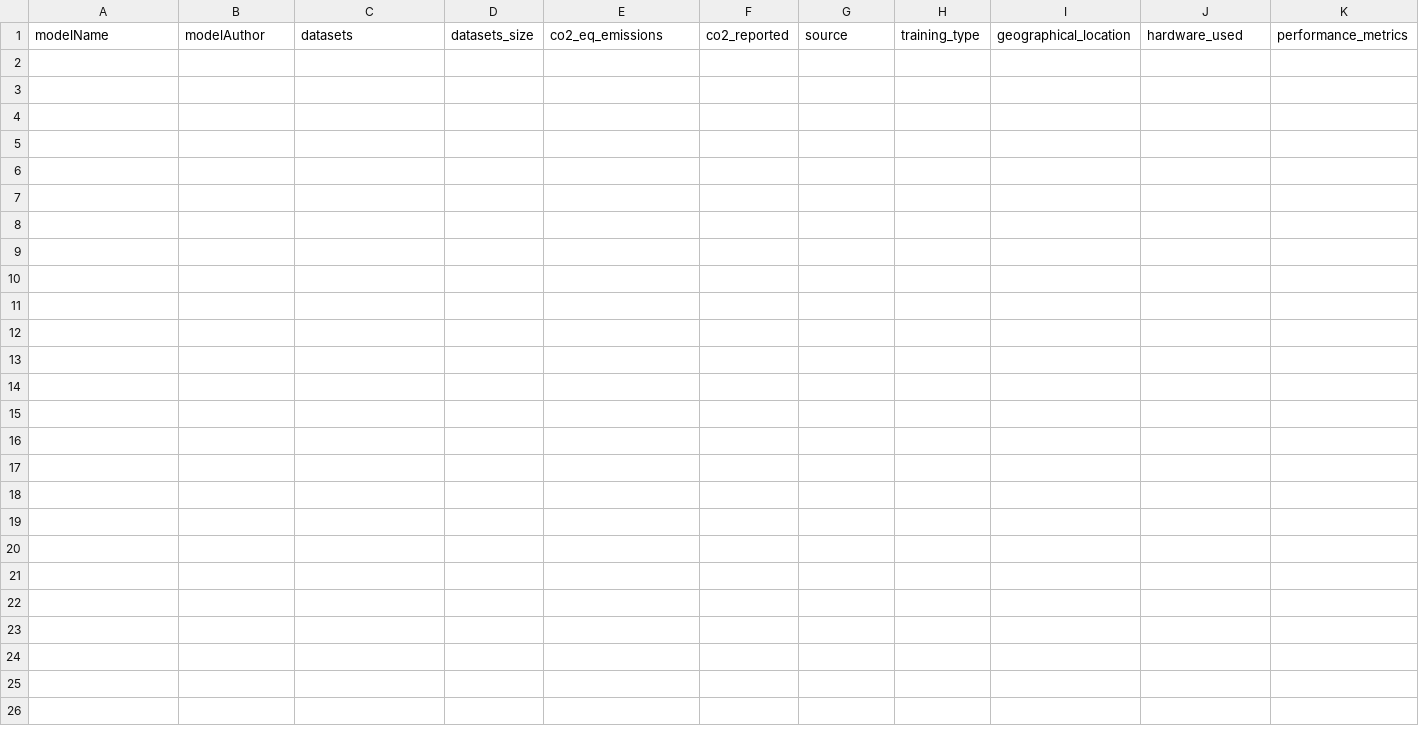
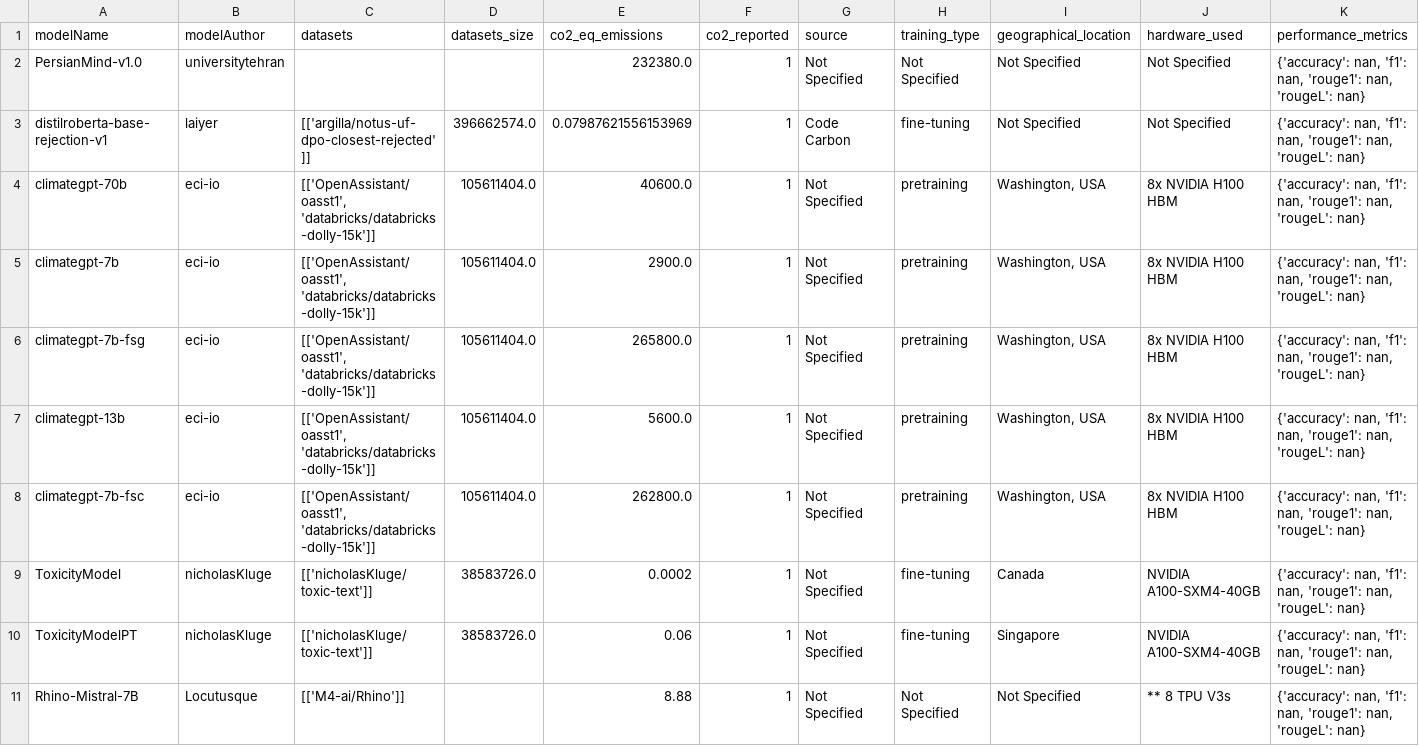
Before and after one commit to GAISSA-UPC/ML-GAISSALabel, a CSV file: backend/hf_sincro.csv, drawn as a sheet; only a part is shown; rows hold the shown columns only; the diff names each change by its address in the sheet, - before the commit and + after, or states it on an @@ line.

```diff
--- a/backend/hf_sincro.csv
+++ b/backend/hf_sincro.csv
+row 2: PersianMind-v1.0 | universitytehran |  |  | 232380.0 | 1 | Not Specified | Not Specified | Not Specified | Not Specified | {'accuracy': nan, 'f1': nan, 'rouge1': nan, 'rougeL': nan}
+row 3: distilroberta-base-rejection-v1 | laiyer | [['argilla/notus-uf-dpo-closest-rejected']] | 396662574.0 | 0.07987621556153969 | 1 | Code Carbon | fine-tuning | Not Specified | Not Specified | {'accuracy': nan, 'f1': nan, 'rouge1': nan, 'rougeL': nan}
+row 4: climategpt-70b | eci-io | [['OpenAssistant/oasst1', 'databricks/databricks-dolly-15k']] | 105611404.0 | 40600.0 | 1 | Not Specified | pretraining | Washington, USA | 8x NVIDIA H100 HBM | {'accuracy': nan, 'f1': nan, 'rouge1': nan, 'rougeL': nan}
+row 5: climategpt-7b | eci-io | [['OpenAssistant/oasst1', 'databricks/databricks-dolly-15k']] | 105611404.0 | 2900.0 | 1 | Not Specified | pretraining | Washington, USA | 8x NVIDIA H100 HBM | {'accuracy': nan, 'f1': nan, 'rouge1': nan, 'rougeL': nan}
+row 6: climategpt-7b-fsg | eci-io | [['OpenAssistant/oasst1', 'databricks/databricks-dolly-15k']] | 105611404.0 | 265800.0 | 1 | Not Specified | pretraining | Washington, USA | 8x NVIDIA H100 HBM | {'accuracy': nan, 'f1': nan, 'rouge1': nan, 'rougeL': nan}
+row 7: climategpt-13b | eci-io | [['OpenAssistant/oasst1', 'databricks/databricks-dolly-15k']] | 105611404.0 | 5600.0 | 1 | Not Specified | pretraining | Washington, USA | 8x NVIDIA H100 HBM | {'accuracy': nan, 'f1': nan, 'rouge1': nan, 'rougeL': nan}
+row 8: climategpt-7b-fsc | eci-io | [['OpenAssistant/oasst1', 'databricks/databricks-dolly-15k']] | 105611404.0 | 262800.0 | 1 | Not Specified | pretraining | Washington, USA | 8x NVIDIA H100 HBM | {'accuracy': nan, 'f1': nan, 'rouge1': nan, 'rougeL': nan}
+row 9: ToxicityModel | nicholasKluge | [['nicholasKluge/toxic-text']] | 38583726.0 | 0.0002 | 1 | Not Specified | fine-tuning | Canada | NVIDIA A100-SXM4-40GB | {'accuracy': nan, 'f1': nan, 'rouge1': nan, 'rougeL': nan}
+row 10: ToxicityModelPT | nicholasKluge | [['nicholasKluge/toxic-text']] | 38583726.0 | 0.06 | 1 | Not Specified | fine-tuning | Singapore | NVIDIA A100-SXM4-40GB | {'accuracy': nan, 'f1': nan, 'rouge1': nan, 'rougeL': nan}
+row 11: Rhino-Mistral-7B | Locutusque | [['M4-ai/Rhino']] |  | 8.88 | 1 | Not Specified | Not Specified | Not Specified | ** 8 TPU V3s | {'accuracy': nan, 'f1': nan, 'rouge1': nan, 'rougeL': nan}
```
Also changed, not shown: 2 other files.
